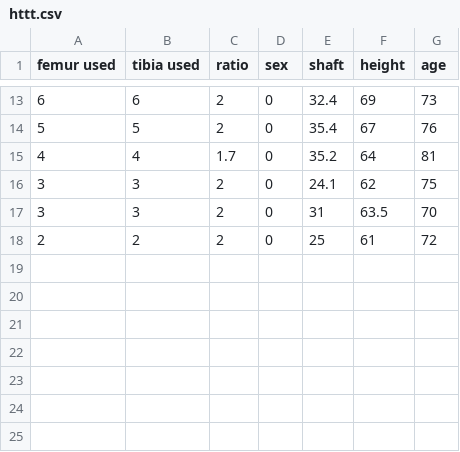
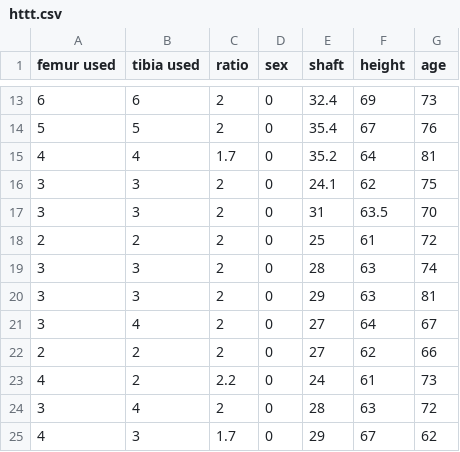
Before and after one commit to Msmbusiness/Knee, a CSV file: httt.csv, drawn as a sheet; only a part is shown, gaps mark what is left out; the diff names each change by its address in the sheet, - before the commit and + after, or states it on an @@ line.

Commit message:
Update httt.csv

```diff
--- a/httt.csv
+++ b/httt.csv
+row 19: 3 | 3 | 2 | 0 | 28 | 63 | 74
+row 20: 3 | 3 | 2 | 0 | 29 | 63 | 81
+row 21: 3 | 4 | 2 | 0 | 27 | 64 | 67
+row 22: 2 | 2 | 2 | 0 | 27 | 62 | 66
+row 23: 4 | 2 | 2.2 | 0 | 24 | 61 | 73
+row 24: 3 | 4 | 2 | 0 | 28 | 63 | 72
+row 25: 4 | 3 | 1.7 | 0 | 29 | 67 | 62
```
